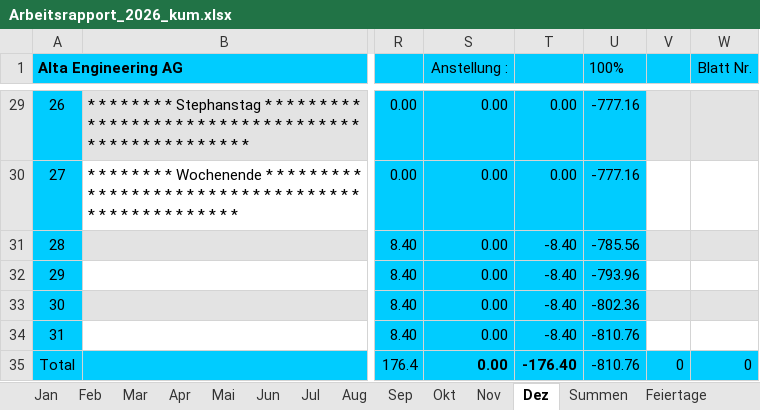
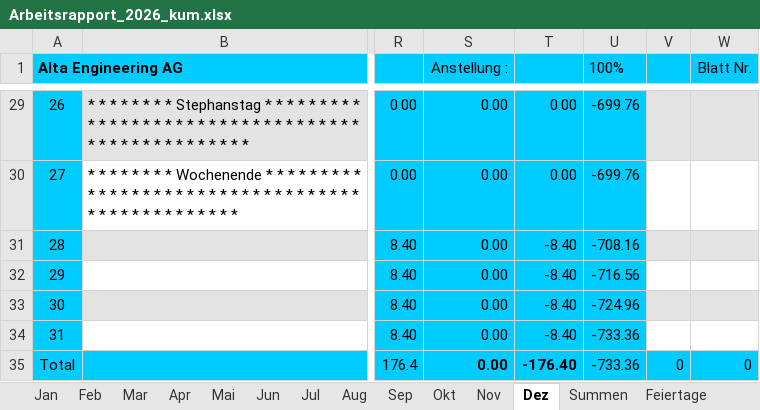
Before and after one commit to altaengineering/zeiterfassungstool, an Excel workbook: Arbeitsrapport_2026_kum.xlsx, sheet Dez, drawn as a sheet; only a part is shown, gaps mark what is left out; values as stored, in another font and other column widths than the file's, no borders; conditional formats not drawn; the diff covers the shown part only; the diff names each change by its address in the sheet, - before the commit and + after, or states it on an @@ line.

```diff
--- a/Arbeitsrapport_2026_kum.xlsx (sheet Dez)
+++ b/Arbeitsrapport_2026_kum.xlsx (sheet Dez)
-U29:U30 (100%): -777.16
+U29:U30 (100%): -699.76
-U31 (100%): -785.56
+U31 (100%): -708.16
-U32 (100%): -793.96
+U32 (100%): -716.56
-U33 (100%): -802.36
+U33 (100%): -724.96
-U34:U35 (100%): -810.76
+U34:U35 (100%): -733.36
```
Also changed, not shown: 28 edited cells elsewhere in this sheet, sheet Aug, sheet Sep, sheet Okt, sheet Nov, sheet Summen, 14 other files.
